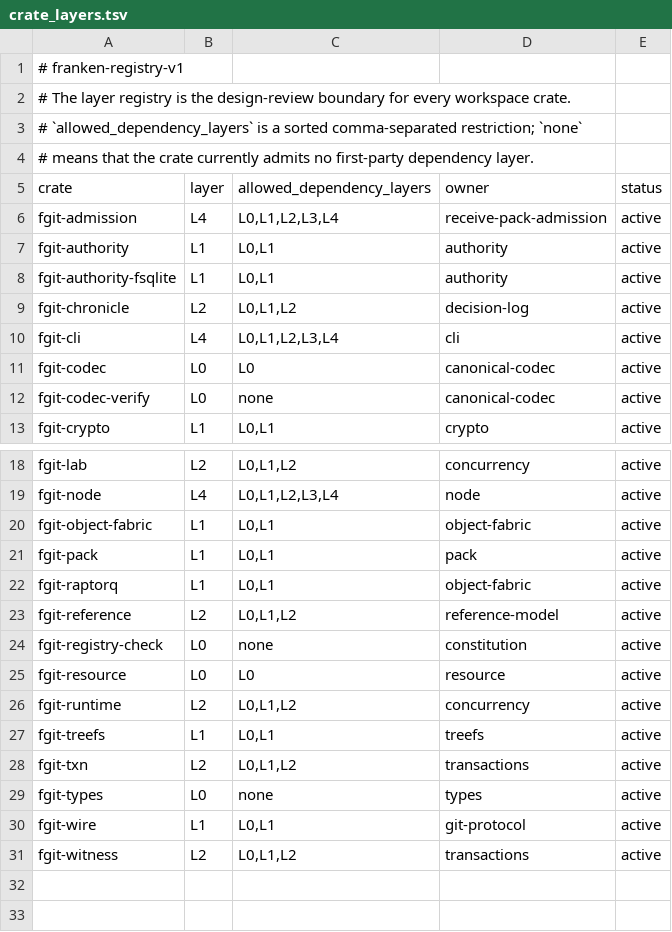
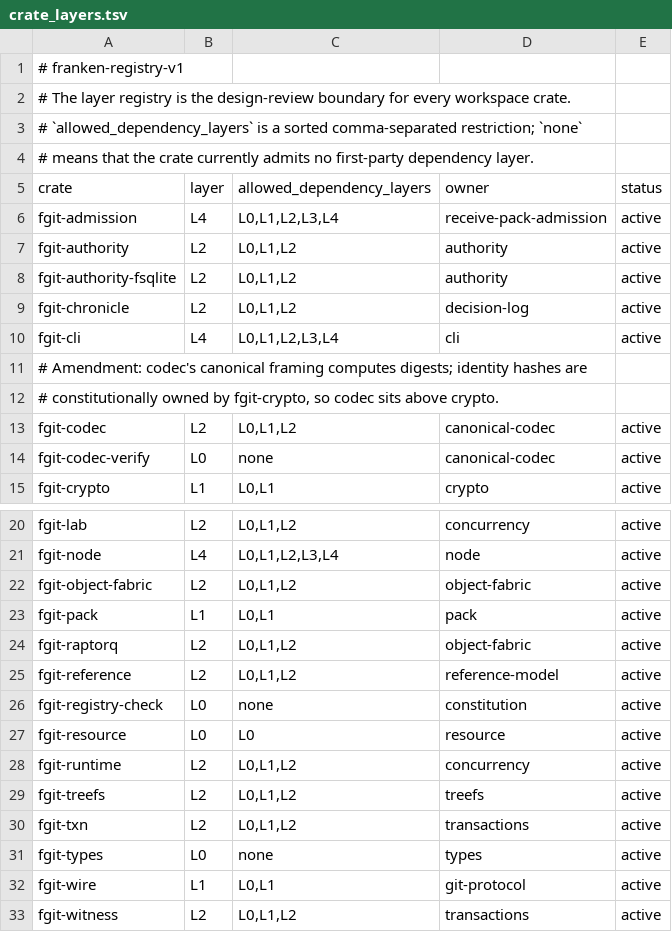
Before and after one commit to Dicklesworthstone/frankengit, a TSV file: registries/crate_layers.tsv, drawn as a sheet; only a part is shown, gaps mark what is left out.

Commit message:
fg087: activate audited crate-layer constitution gate — code-first, batch-test pending

```diff
--- a/registries/crate_layers.tsv
+++ b/registries/crate_layers.tsv
@@ -6,7 +6,9 @@ crate	layer	allowed_dependency_layers	owner	status
 fgit-admission	L4	L0,L1,L2,L3,L4	receive-pack-admission	active
-fgit-authority	L1	L0,L1	authority	active
-fgit-authority-fsqlite	L1	L0,L1	authority	active
+fgit-authority	L2	L0,L1,L2	authority	active
+fgit-authority-fsqlite	L2	L0,L1,L2	authority	active
 fgit-chronicle	L2	L0,L1,L2	decision-log	active
 fgit-cli	L4	L0,L1,L2,L3,L4	cli	active
-fgit-codec	L0	L0	canonical-codec	active
+# Amendment: codec's canonical framing computes digests; identity hashes are
+# constitutionally owned by fgit-crypto, so codec sits above crypto.
+fgit-codec	L2	L0,L1,L2	canonical-codec	active
 fgit-codec-verify	L0	none	canonical-codec	active
@@ -19,5 +21,5 @@ fgit-lab	L2	L0,L1,L2	concurrency	active
 fgit-node	L4	L0,L1,L2,L3,L4	node	active
-fgit-object-fabric	L1	L0,L1	object-fabric	active
+fgit-object-fabric	L2	L0,L1,L2	object-fabric	active
 fgit-pack	L1	L0,L1	pack	active
-fgit-raptorq	L1	L0,L1	object-fabric	active
+fgit-raptorq	L2	L0,L1,L2	object-fabric	active
 fgit-reference	L2	L0,L1,L2	reference-model	active
@@ -26,3 +28,3 @@ fgit-resource	L0	L0	resource	active
 fgit-runtime	L2	L0,L1,L2	concurrency	active
-fgit-treefs	L1	L0,L1	treefs	active
+fgit-treefs	L2	L0,L1,L2	treefs	active
 fgit-txn	L2	L0,L1,L2	transactions	active
```
Also changed, not shown: 3 other files.
